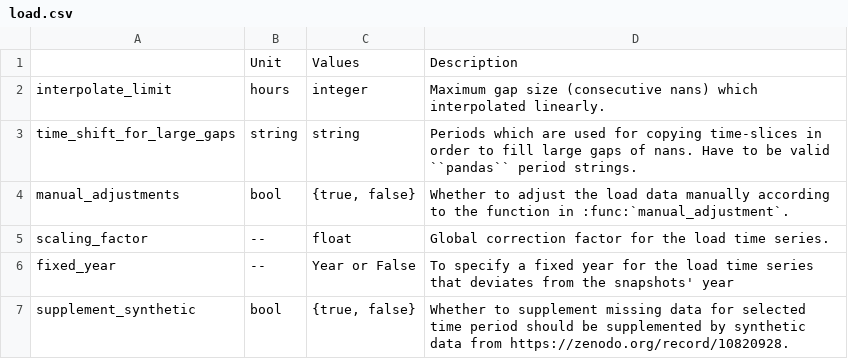
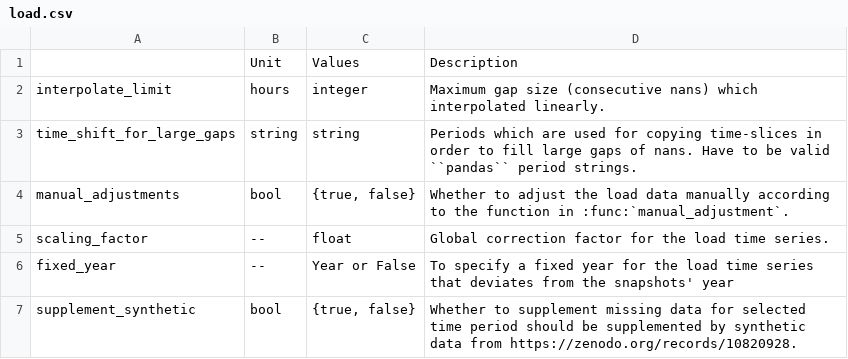
Before and after one commit to Luca2299/pypsa-eur, a CSV file: doc/configtables/load.csv, drawn as a sheet.

Commit message:
change in zenodo urls from record to records

```diff
--- a/doc/configtables/load.csv
+++ b/doc/configtables/load.csv
@@ -6,2 +6,2 @@ scaling_factor,--,float,"Global correction factor for the load time series."
 fixed_year,--,Year or False,"To specify a fixed year for the load time series that deviates from the snapshots' year"
-supplement_synthetic,bool,"{true, false}","Whether to supplement missing data for selected time period should be supplemented by synthetic data from https://zenodo.org/record/10820928."
+supplement_synthetic,bool,"{true, false}","Whether to supplement missing data for selected time period should be supplemented by synthetic data from https://zenodo.org/records/10820928."
```
Also changed, not shown: 5 other files.
